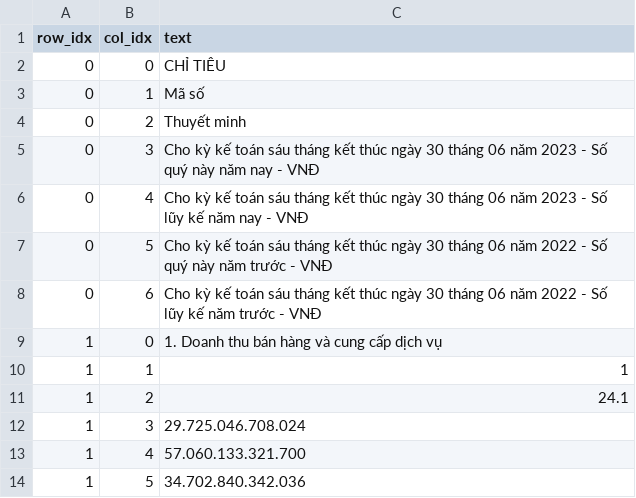
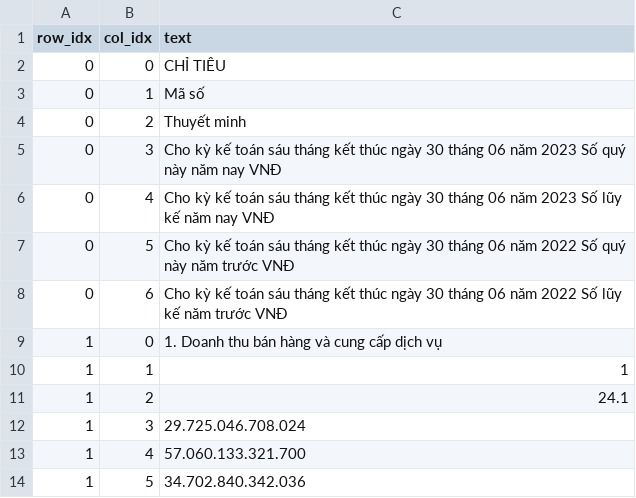
Before and after one commit to buinguyenkhai/stock-report-agent-20251, a CSV file: data/benchmark_v2/gt_csv/MWG_Q2_2023_p007/cells.csv, drawn as a sheet; only a part is shown.

```diff
--- a/data/benchmark_v2/gt_csv/MWG_Q2_2023_p007/cells.csv
+++ b/data/benchmark_v2/gt_csv/MWG_Q2_2023_p007/cells.csv
@@ -4,6 +4,6 @@ row_idx,col_idx,text
 0,2,Thuyết minh
-0,3,Cho kỳ kế toán sáu tháng kết thúc ngày 30 tháng 06 năm 2023 - Số quý này năm nay - VNĐ
-0,4,Cho kỳ kế toán sáu tháng kết thúc ngày 30 tháng 06 năm 2023 - Số lũy kế năm nay - VNĐ
-0,5,Cho kỳ kế toán sáu tháng kết thúc ngày 30 tháng 06 năm 2022 - Số quý này năm trước - VNĐ
-0,6,Cho kỳ kế toán sáu tháng kết thúc ngày 30 tháng 06 năm 2022 - Số lũy kế năm trước - VNĐ
+0,3,Cho kỳ kế toán sáu tháng kết thúc ngày 30 tháng 06 năm 2023 Số quý này năm nay VNĐ
+0,4,Cho kỳ kế toán sáu tháng kết thúc ngày 30 tháng 06 năm 2023 Số lũy kế năm nay VNĐ
+0,5,Cho kỳ kế toán sáu tháng kết thúc ngày 30 tháng 06 năm 2022 Số quý này năm trước VNĐ
+0,6,Cho kỳ kế toán sáu tháng kết thúc ngày 30 tháng 06 năm 2022 Số lũy kế năm trước VNĐ
 1,0,1. Doanh thu bán hàng và cung cấp dịch vụ
```
Also changed, not shown: data/benchmark_v2/gt_csv/MWG_Q2_2023_p008/cells.csv, data/benchmark_v2/gt_csv/MWG_Q2_2023_p010/cells.csv, 56 other files.
